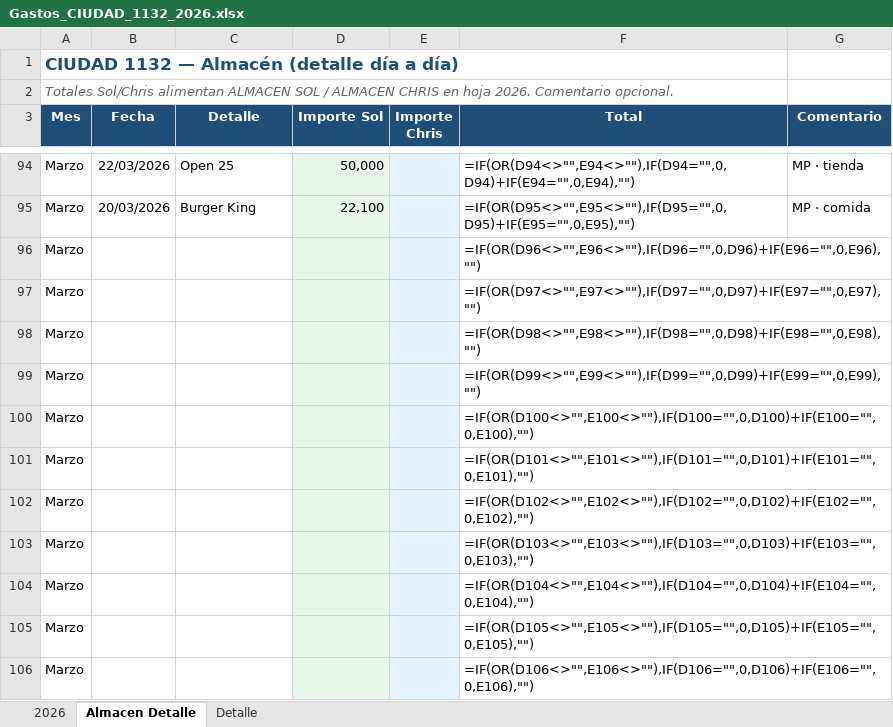
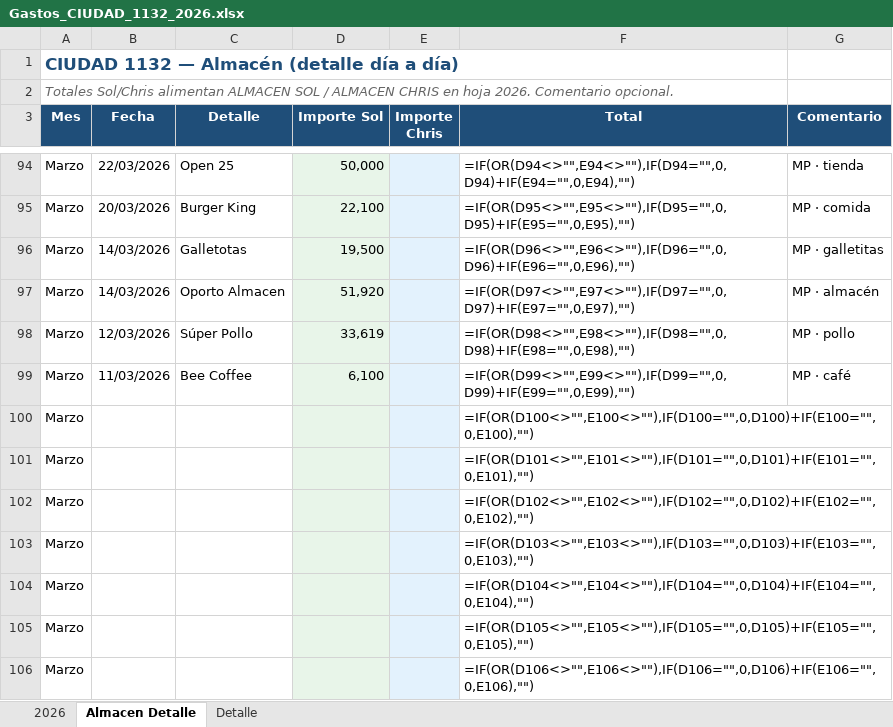
Before and after one commit to solzito148/budget, an Excel workbook: CIUDAD/Gastos_CIUDAD_1132_2026.xlsx, sheet Almacen Detalle, drawn as a sheet; only a part is shown, gaps mark what is left out; values as stored, in another font and other column widths than the file's, no borders; formulas without a stored value are shown as written; the diff names each change by its address in the sheet, - before the commit and + after, or states it on an @@ line.

```diff
--- a/CIUDAD/Gastos_CIUDAD_1132_2026.xlsx (sheet Almacen Detalle)
+++ b/CIUDAD/Gastos_CIUDAD_1132_2026.xlsx (sheet Almacen Detalle)
-B96:B97 (Fecha): (empty)
+B96:B97 (Fecha): 14/03/2026
-C96 (Detalle): (empty)
+C96 (Detalle): Galletotas
-D96 (Importe Sol): (empty)
+D96 (Importe Sol): 19,500
-G96 (Comentario): (empty)
+G96 (Comentario): MP · galletitas
-C97 (Detalle): (empty)
+C97 (Detalle): Oporto Almacen
-D97 (Importe Sol): (empty)
+D97 (Importe Sol): 51,920
-G97 (Comentario): (empty)
+G97 (Comentario): MP · almacén
-B98 (Fecha): (empty)
+B98 (Fecha): 12/03/2026
-C98 (Detalle): (empty)
+C98 (Detalle): Súper Pollo
-D98 (Importe Sol): (empty)
+D98 (Importe Sol): 33,619
-G98 (Comentario): (empty)
+G98 (Comentario): MP · pollo
-B99 (Fecha): (empty)
+B99 (Fecha): 11/03/2026
-C99 (Detalle): (empty)
+C99 (Detalle): Bee Coffee
-D99 (Importe Sol): (empty)
+D99 (Importe Sol): 6,100
-G99 (Comentario): (empty)
+G99 (Comentario): MP · café
```
Also changed, not shown: sheet 2026, 1 other file.
